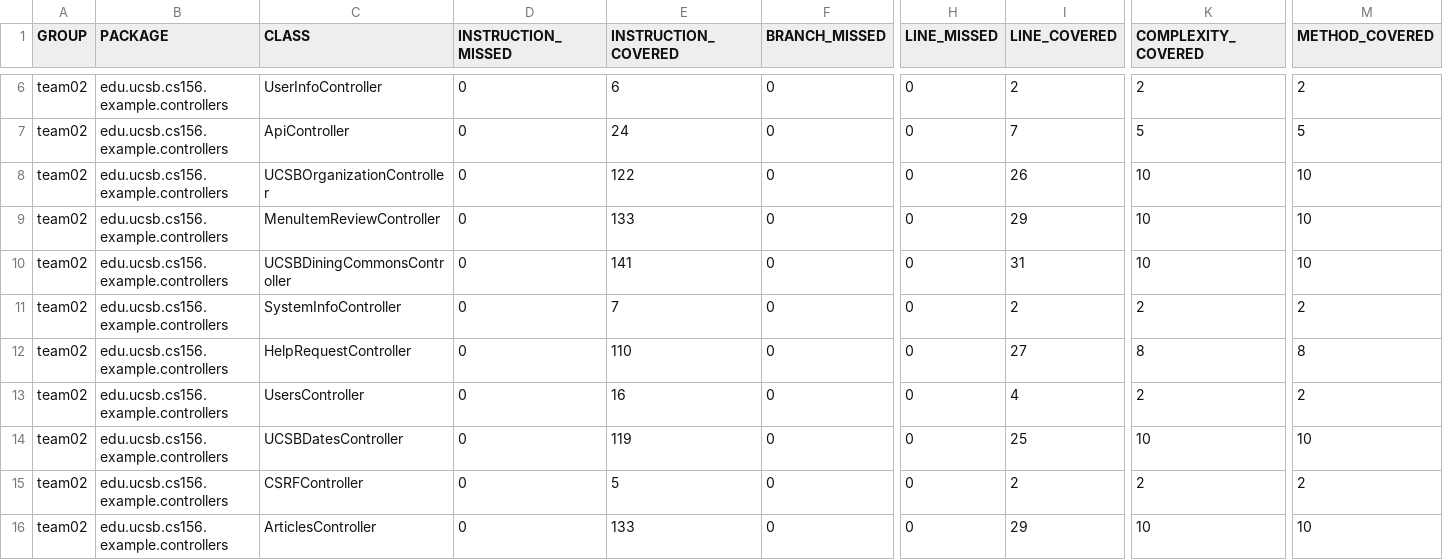
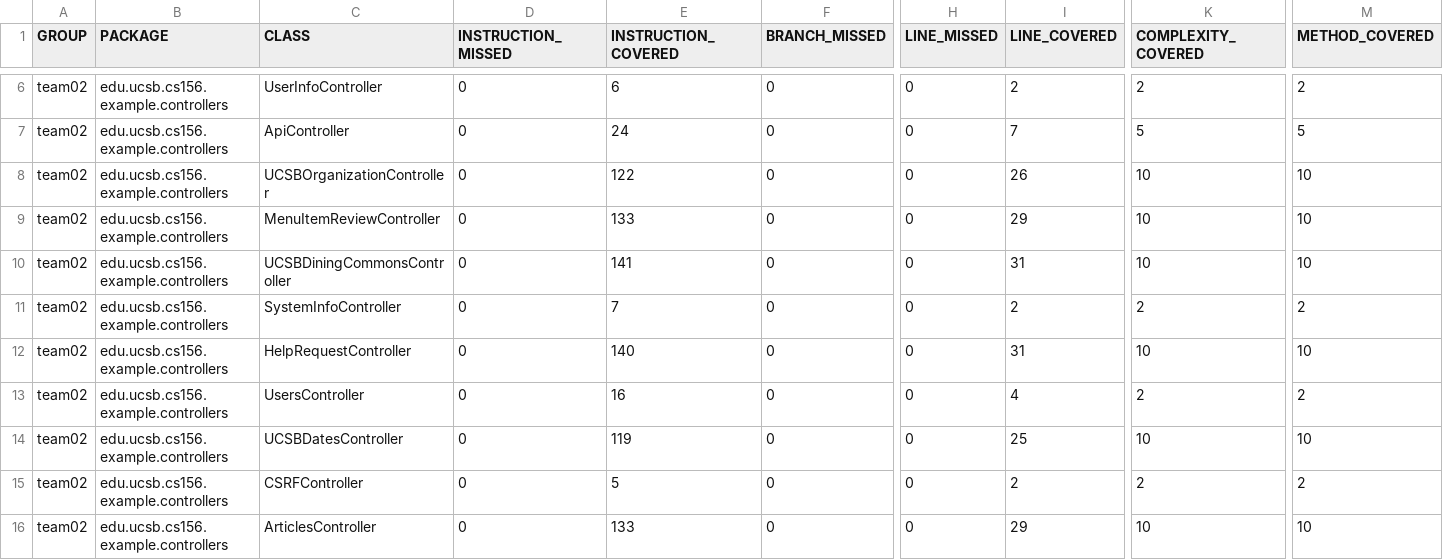
Before and after one commit to ucsb-cs156-f23/team02-f23-5pm-1, a CSV file: jacoco/jacoco.csv, drawn as a sheet; only a part is shown, gaps mark what is left out; the diff names each change by its address in the sheet, - before the commit and + after, or states it on an @@ line.

```diff
--- a/jacoco/jacoco.csv
+++ b/jacoco/jacoco.csv
-E12 (INSTRUCTION_COVERED): 110
+E12 (INSTRUCTION_COVERED): 140
-I12 (LINE_COVERED): 27
+I12 (LINE_COVERED): 31
-K12 (COMPLEXITY_COVERED): 8
+K12 (COMPLEXITY_COVERED): 10
-M12 (METHOD_COVERED): 8
+M12 (METHOD_COVERED): 10
```
Also changed, not shown: 7 other files.
